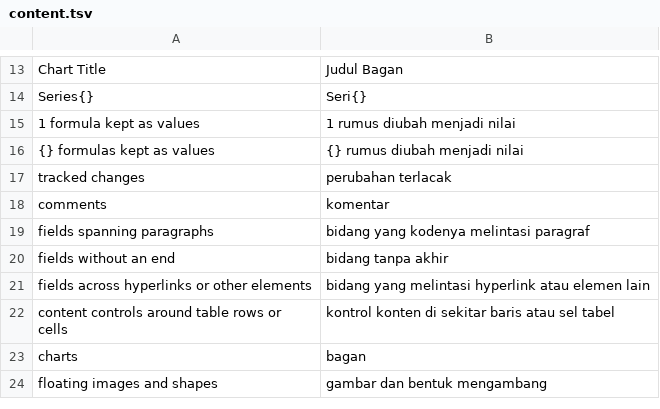
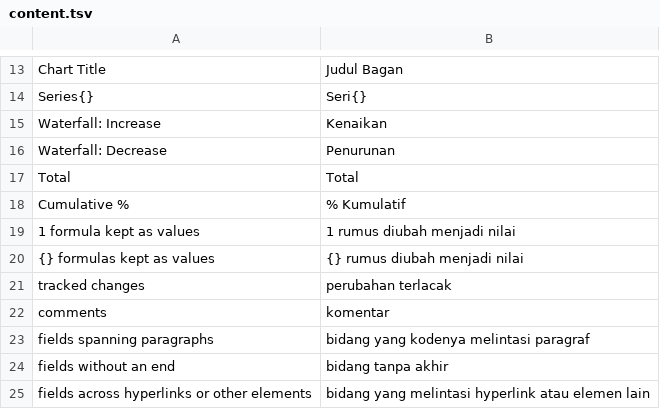
Before and after one commit to dzulfikar08/kantor, a TSV file: crates/kantor_ui/i18n/content.tsv, drawn as a sheet; only a part is shown, gaps mark what is left out; the shorter side is filled out with more unchanged rows; the diff names each change by its address in the sheet, - before the commit and + after, or states it on an @@ line.

Commit message:
Charts: surface, pie of pie / bar of pie and the Office 2016 types (chartex)
Charts shown as placeholders are drawn by slides_scene, so Slides, Sheets
and Docs all get them, on screen and in the PDF:

- surface (also 3-D) as PowerPoint's 2-D contour view: value bands of the
  axis' major unit, filled or as a wireframe, bands in the legend;
- pie of pie and bar of pie (split by position, value, percent or chosen
  points; Other slice facing the second plot; series lines);
- chartex parts (cx:chartSpace): waterfall (running totals, subtotals,
  connectors, Increase/Decrease/Total legend), funnel, treemap
  (squarified, banner/overlapping parent labels), sunburst, histogram
  (Scott's rule, bin width/count, under/overflow), Pareto and box &
  whisker (exclusive/inclusive quartiles, whiskers at 1.5 IQR, means,
  outliers). Region maps keep the placeholder.

chartex frames are read from mc:AlternateContent in slides (movable and
resizable, saved in the choice's p:xfrm), worksheet drawings (shown,
not edited; live cell values) and Word floats. Data editing in the chart
panel stays ChartML-only.

Fixtures: pptx/chartex.pptx (gen_pptx_chartex.py), xlsx/25_chartex.xlsx
(gen_chartex_xlsx.py, in FEATURE_FILES and fidelity.yml), docx/chartex.docx
(gen_docx_chartex.py); chartex XML shared in chartex_parts.py.

```diff
--- a/crates/kantor_ui/i18n/content.tsv
+++ b/crates/kantor_ui/i18n/content.tsv
+row 15: Waterfall: Increase | Kenaikan
+row 16: Waterfall: Decrease | Penurunan
+row 17: Total | Total
+row 18: Cumulative % | % Kumulatif
```
Also changed, not shown: 29 other files.
